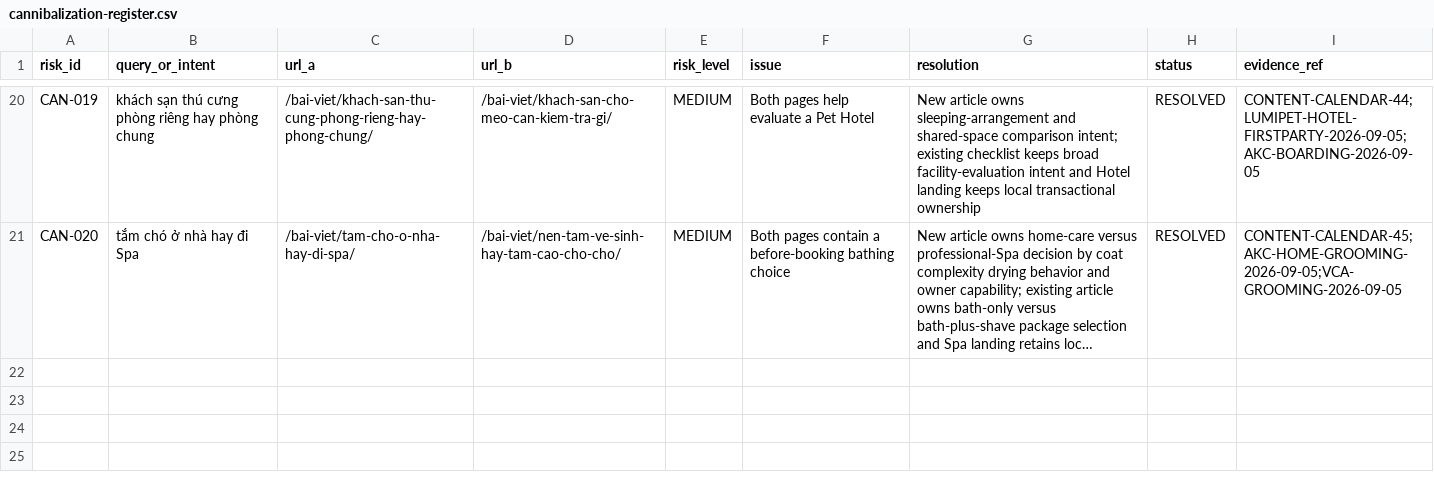
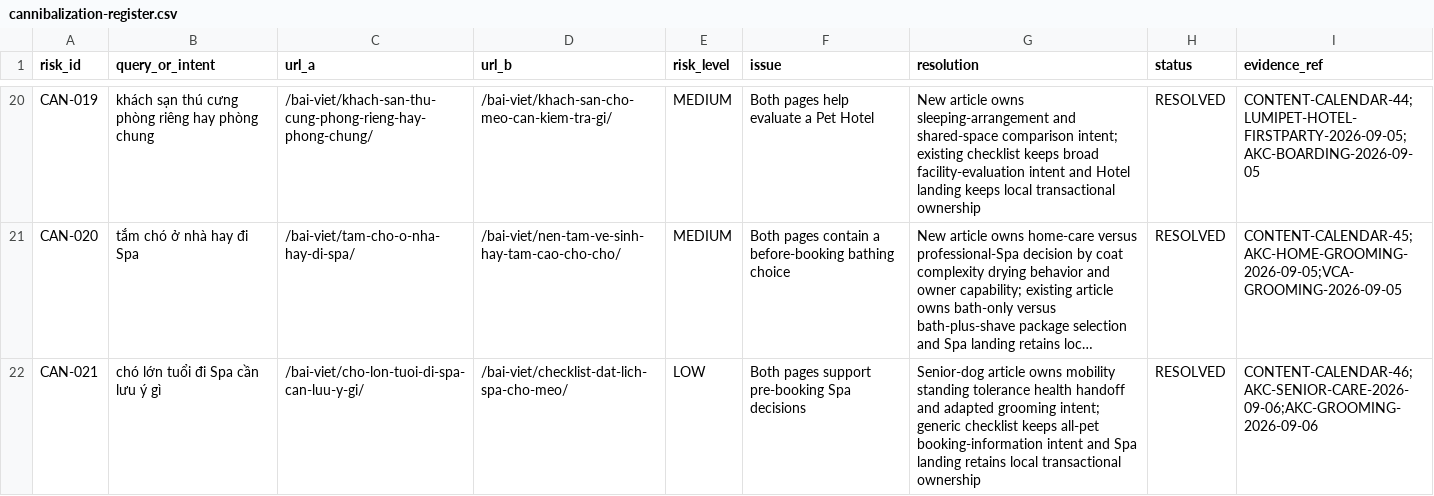
Before and after one commit to capquangfptminhlh/mimi, a CSV file: .website-os/evidence/cannibalization-register.csv, drawn as a sheet; only a part is shown, gaps mark what is left out; long unchanged cells end in …; the diff names each change by its address in the sheet, - before the commit and + after, or states it on an @@ line.

Commit message:
seo: record senior dog spa cannibalization resolution

```diff
--- a/.website-os/evidence/cannibalization-register.csv
+++ b/.website-os/evidence/cannibalization-register.csv
+row 22: CAN-021 | chó lớn tuổi đi Spa cần lưu ý gì | /bai-viet/cho-lon-tuoi-di-spa-can-luu-y-gi/ | /bai-viet/checklist-dat-lich-spa-cho-meo/ | LOW | Both pages support pre-booking Spa decisions | Senior-dog article owns mobility standing tolerance health handoff and adapted grooming intent; generic checklist keeps all-pet booking-information intent and Spa landing retains local transactional ownership | RESOLVED | CONTENT-CALENDAR-46;AKC-SENIOR-CARE-2026-09-06;AKC-GROOMING-2026-09-06
```
